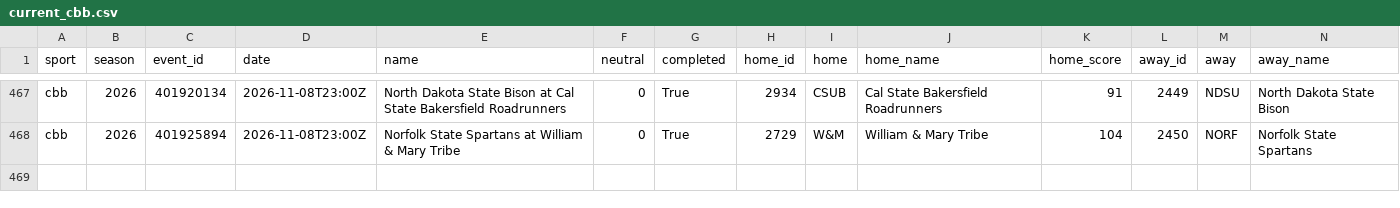
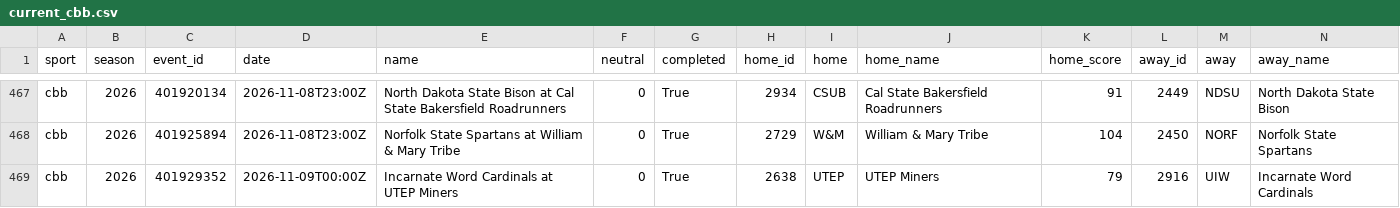
Before and after one commit to adotscotty/HandsDownAI, a CSV file: data/current_cbb.csv, drawn as a sheet; only a part is shown, gaps mark what is left out; rows hold the shown columns only; the diff names each change by its address in the sheet, - before the commit and + after, or states it on an @@ line.

```diff
--- a/data/current_cbb.csv
+++ b/data/current_cbb.csv
+row 469: cbb | 2026 | 401929352 | 2026-11-09T00:00Z | Incarnate Word Cardinals at UTEP Miners | 0 | True | 2638 | UTEP | UTEP Miners | 79 | 2916 | UIW | Incarnate Word Cardinals
```
Also changed, not shown: data/first_lines.csv, data/season_cbb.csv.
